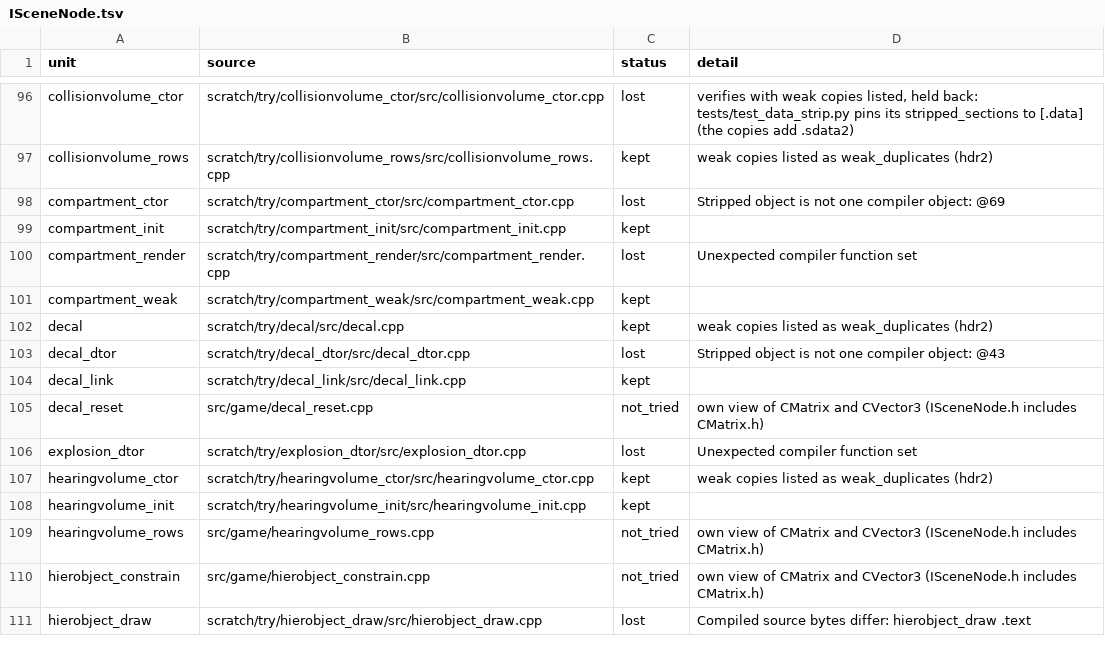
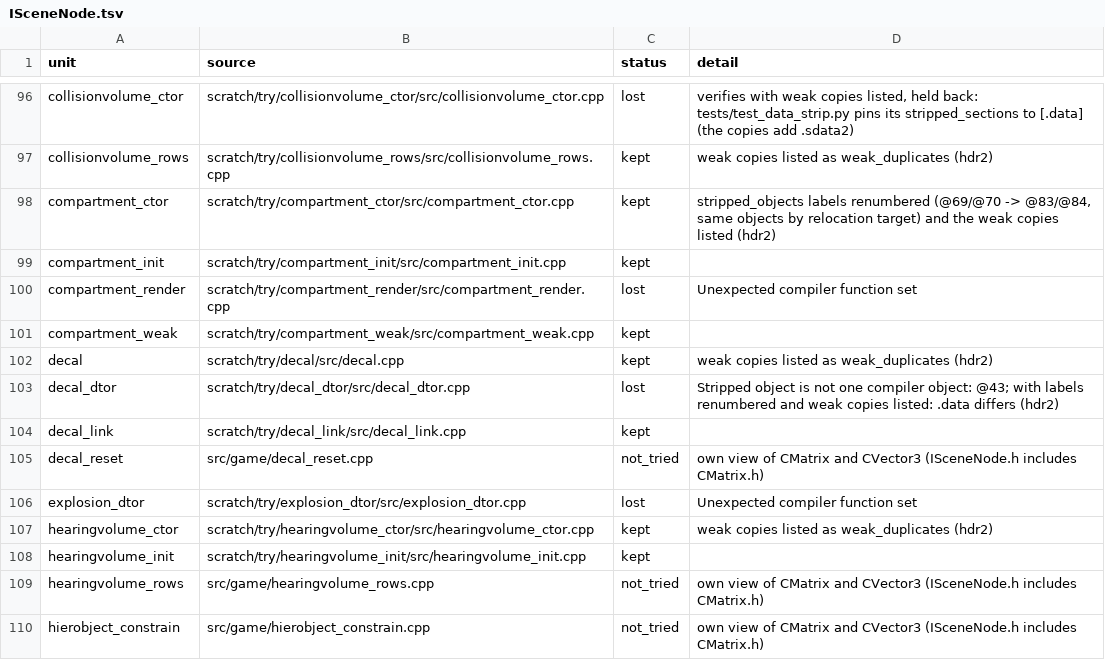
Before and after one commit to kyleckroeger/moh-frontline-decomp, a TSV file: research/layout/header_moves/ISceneNode.tsv, drawn as a sheet; only a part is shown, gaps mark what is left out; the shorter side is filled out with more unchanged rows.

```diff
--- a/research/layout/header_moves/ISceneNode.tsv
+++ b/research/layout/header_moves/ISceneNode.tsv
@@ -97,3 +97,3 @@ collisionvolume_ctor	scratch/try/collisionvolume_ctor/src/collisionvolume_ctor.c
 collisionvolume_rows	scratch/try/collisionvolume_rows/src/collisionvolume_rows.cpp	kept	weak copies listed as weak_duplicates (hdr2)
-compartment_ctor	scratch/try/compartment_ctor/src/compartment_ctor.cpp	lost	Stripped object is not one compiler object: @69
+compartment_ctor	scratch/try/compartment_ctor/src/compartment_ctor.cpp	kept	stripped_objects labels renumbered (@69/@70 -> @83/@84, same objects by relocation target) and the weak copies listed (hdr2)
 compartment_init	scratch/try/compartment_init/src/compartment_init.cpp	kept	
@@ -102,3 +102,3 @@ compartment_weak	scratch/try/compartment_weak/src/compartment_weak.cpp	kept
 decal	scratch/try/decal/src/decal.cpp	kept	weak copies listed as weak_duplicates (hdr2)
-decal_dtor	scratch/try/decal_dtor/src/decal_dtor.cpp	lost	Stripped object is not one compiler object: @43
+decal_dtor	scratch/try/decal_dtor/src/decal_dtor.cpp	lost	Stripped object is not one compiler object: @43; with labels renumbered and weak copies listed: .data differs (hdr2)
 decal_link	scratch/try/decal_link/src/decal_link.cpp	kept	
```
Also changed, not shown: 6 other files.
